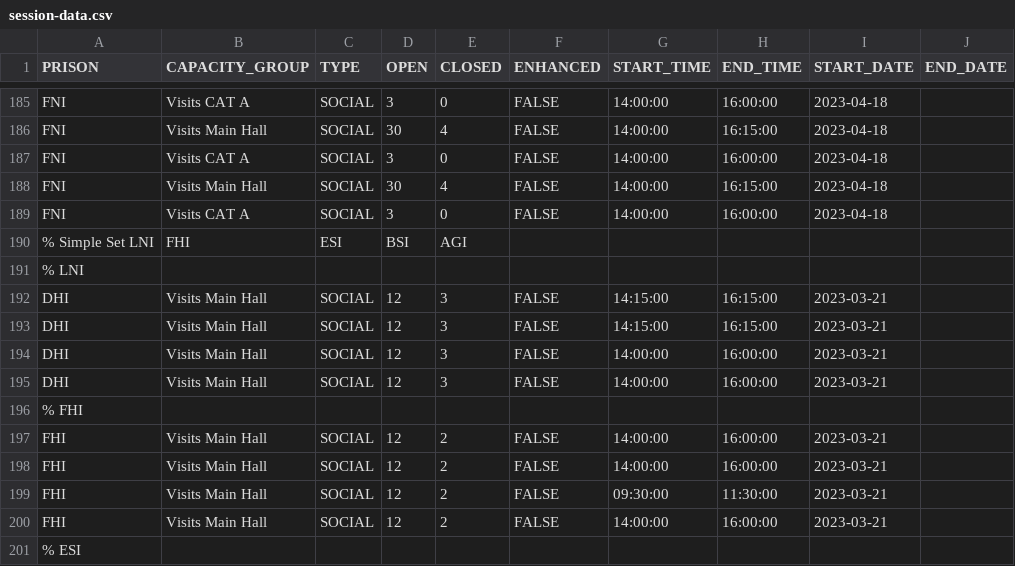
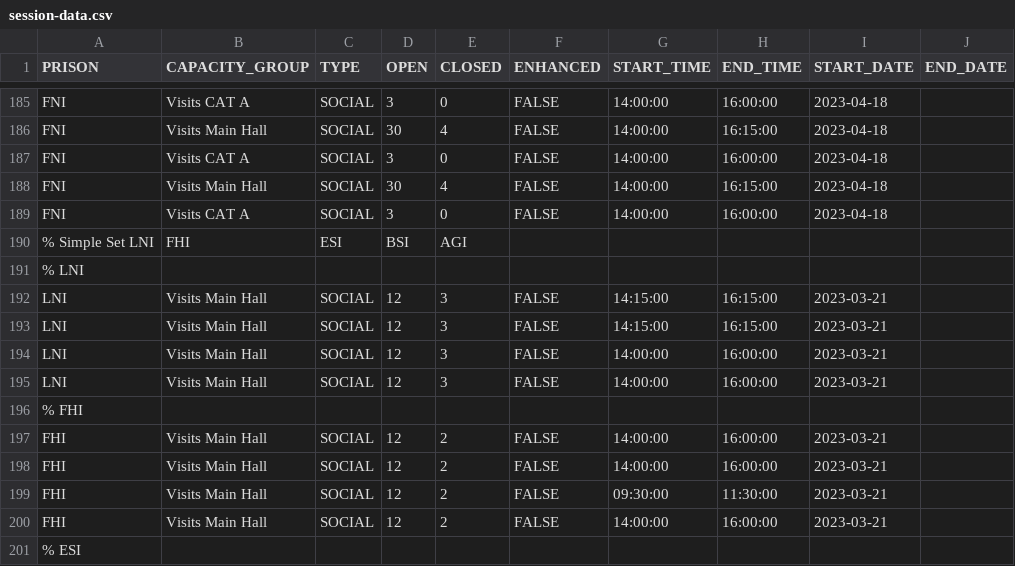
Before and after one commit to ministryofjustice/visit-scheduler, a CSV file: src/main/resources/session-template-data/session-data.csv, drawn as a sheet; only a part is shown, gaps mark what is left out; the diff names each change by its address in the sheet, - before the commit and + after, or states it on an @@ line.

Commit message:
On_board_simple_time_tables_LNI_FHI_ESI_BSI_AGI

```diff
--- a/src/main/resources/session-template-data/session-data.csv
+++ b/src/main/resources/session-template-data/session-data.csv
-A192:A195 (PRISON): DHI
+A192:A195 (PRISON): LNI
```
Also changed, not shown: 1 other file.
